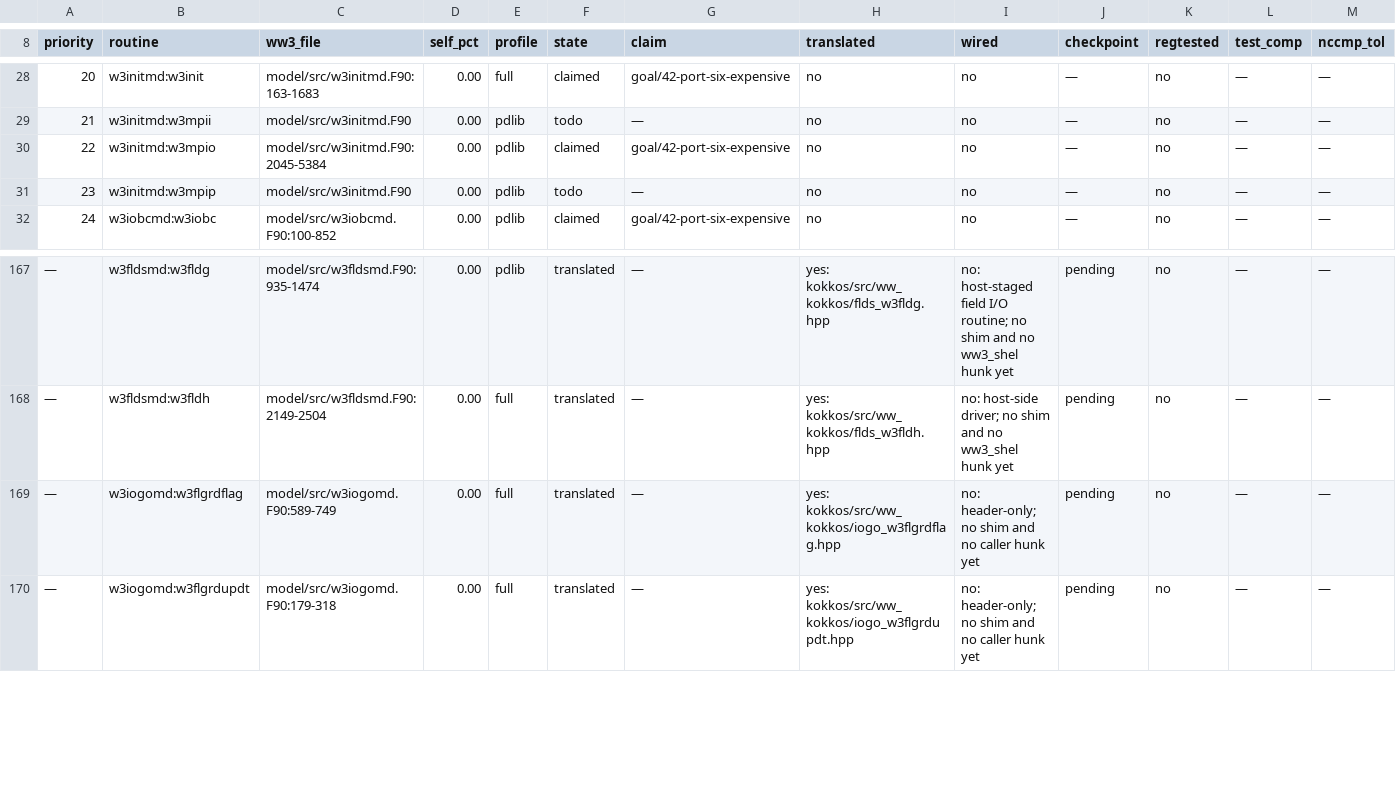
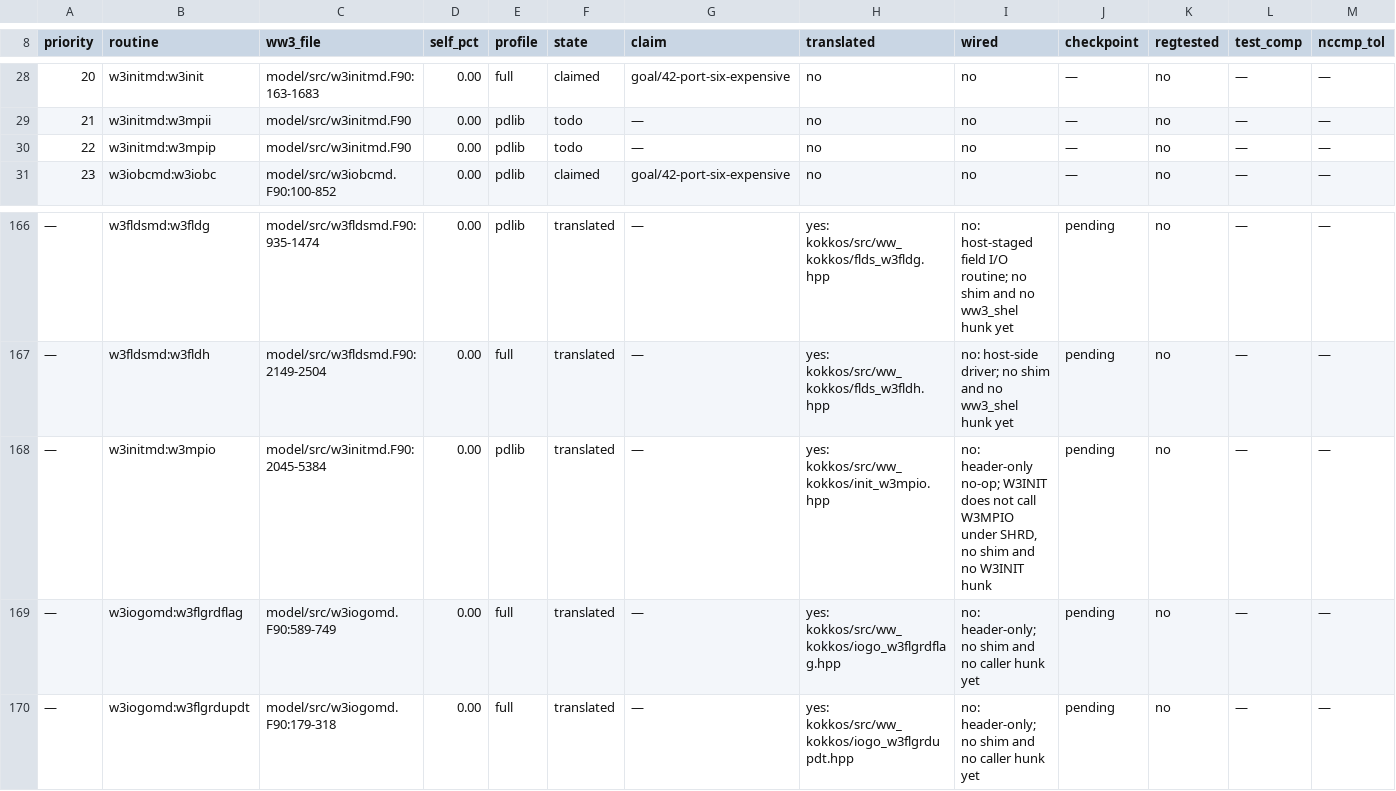
Before and after one commit to h0ffmann/ww3-gpu, a TSV file: kokkos/PORT_TABLE.tsv, drawn as a sheet; only a part is shown, gaps mark what is left out; removed rows and columns are numbered as before the commit, all else as after; rows hold the shown columns only; the diff names each change by its address in the sheet, - before the commit and + after, or states it on an @@ line.

```diff
--- a/kokkos/PORT_TABLE.tsv
+++ b/kokkos/PORT_TABLE.tsv
-row 30: 22 | w3initmd:w3mpio | model/src/w3initmd.F90:2045-5384 | 0.00 | pdlib | claimed | goal/42-port-six-expensive | no | no | — | no | — | —
@@ column A (priority) renumbered between rows 30 and 111 @@
+row 168: — | w3initmd:w3mpio | model/src/w3initmd.F90:2045-5384 | 0.00 | pdlib | translated | — | yes: kokkos/src/ww_kokkos/init_w3mpio.hpp | no: header-only no-op; W3INIT does not call W3MPIO under SHRD, no shim and no W3INIT hunk | pending | no | — | —
```
Also changed, not shown: kokkos/port_claims.tsv, kokkos/ports.tsv, 7 other files.
